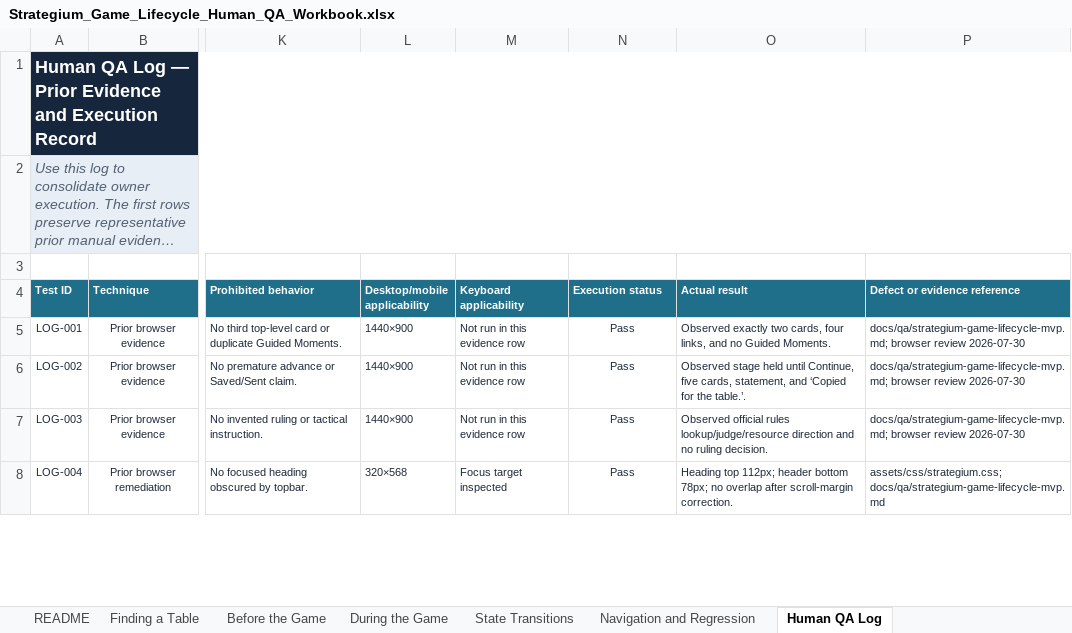
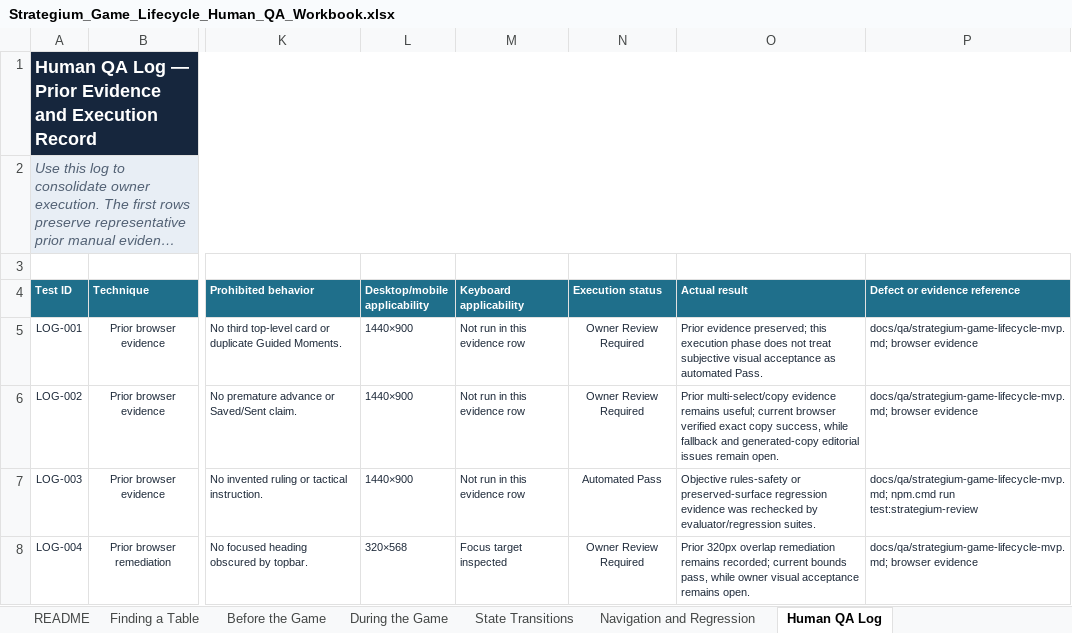
Before and after one commit to rboles84/mtgSiteWIP, an Excel workbook: docs/qa/Strategium_Game_Lifecycle_Human_QA_Workbook.xlsx, sheet Human QA Log, drawn as a sheet; only a part is shown, gaps mark what is left out; long unchanged cells end in …; values as stored, in another font and other column widths than the file's, no borders; conditional formats and table styles not drawn; the diff covers the shown part only; the diff names each change by its address in the sheet, - before the commit and + after, or states it on an @@ line.

Commit message:
qa(strategium): record lifecycle automated validation

```diff
--- a/docs/qa/Strategium_Game_Lifecycle_Human_QA_Workbook.xlsx (sheet Human QA Log)
+++ b/docs/qa/Strategium_Game_Lifecycle_Human_QA_Workbook.xlsx (sheet Human QA Log)
-N5:N6 (Execution status): Pass
+N5:N6 (Execution status): Owner Review Required
-O5 (Actual result): Observed exactly two cards, four links, and no Guided Moments.
+O5 (Actual result): Prior evidence preserved; this execution phase does not treat subjective visual acceptance as automated Pass.
-P5:P6 (Defect or evidence reference): docs/qa/strategium-game-lifecycle-mvp.md; browser review 2026-07-30
+P5:P6 (Defect or evidence reference): docs/qa/strategium-game-lifecycle-mvp.md; browser evidence
-O6 (Actual result): Observed stage held until Continue, five cards, statement, and ‘Copied for the table.’.
+O6 (Actual result): Prior multi-select/copy evidence remains useful; current browser verified exact copy success, while fallback and generated-copy editorial issues remain open.
-N7 (Execution status): Pass
+N7 (Execution status): Automated Pass
-O7 (Actual result): Observed official rules lookup/judge/resource direction and no ruling decision.
+O7 (Actual result): Objective rules-safety or preserved-surface regression evidence was rechecked by evaluator/regression suites.
-P7 (Defect or evidence reference): docs/qa/strategium-game-lifecycle-mvp.md; browser review 2026-07-30
+P7 (Defect or evidence reference): docs/qa/strategium-game-lifecycle-mvp.md; npm.cmd run test:strategium-review
-N8 (Execution status): Pass
+N8 (Execution status): Owner Review Required
-O8 (Actual result): Heading top 112px; header bottom 78px; no overlap after scroll-margin correction.
+O8 (Actual result): Prior 320px overlap remediation remains recorded; current bounds pass, while owner visual acceptance remains open.
-P8 (Defect or evidence reference): assets/css/strategium.css; docs/qa/strategium-game-lifecycle-mvp.md
+P8 (Defect or evidence reference): docs/qa/strategium-game-lifecycle-mvp.md; browser evidence
```
Also changed, not shown: 8 added rows and 6 edited cells elsewhere in this sheet, sheet Before the Game, sheet State Transitions, sheet Navigation and Regression, sheet README, sheet During the Game, sheet Finding a Table, formulas that keep their value, 16 other files.
